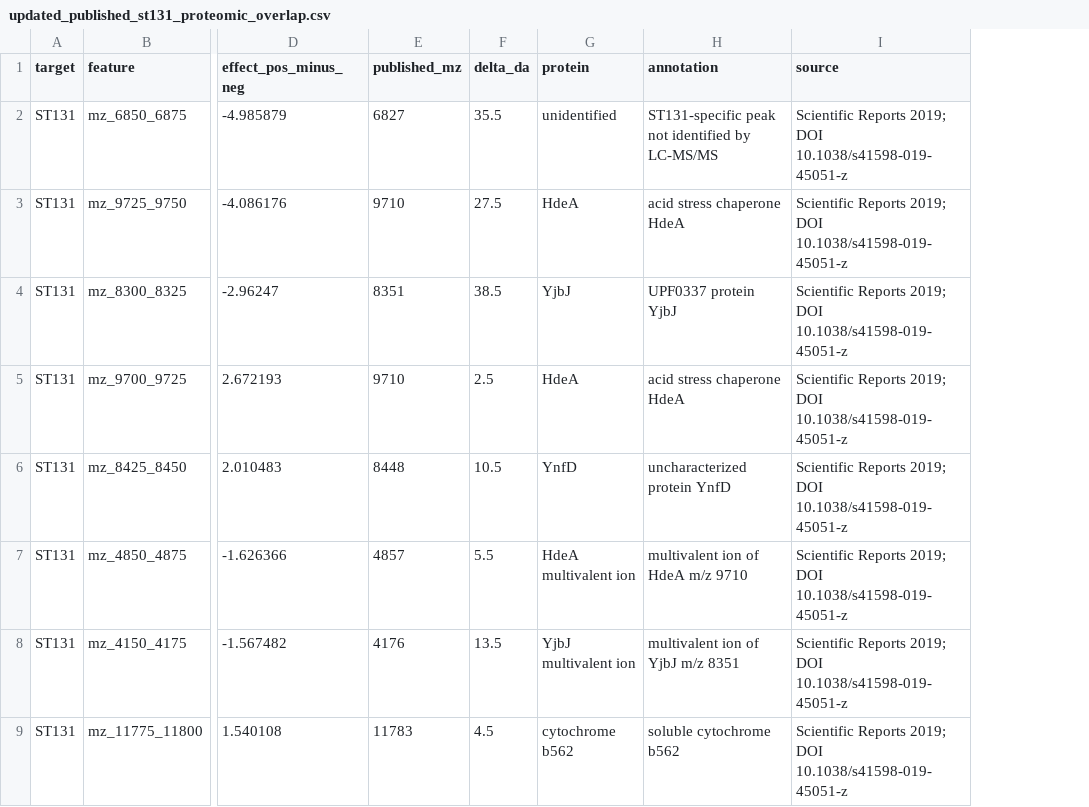
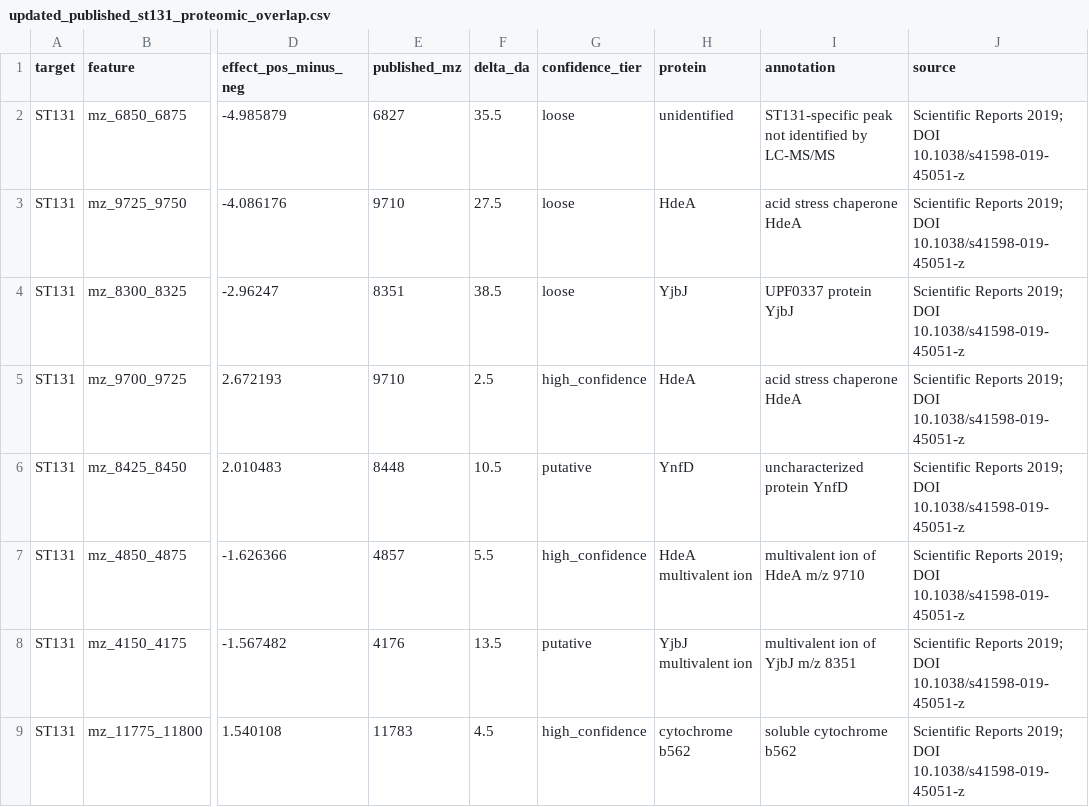
Before and after one commit to byungkim113/background-matched-maldi-amr-audit, a CSV file: outputs/analysis_outputs/updated_proteomic_overlap_outputs/updated_published_st131_proteomic_overlap.csv, drawn as a sheet; only a part is shown, gaps mark what is left out; the diff names each change by its address in the sheet, - before the commit and + after, or states it on an @@ line.

```diff
--- a/outputs/analysis_outputs/updated_proteomic_overlap_outputs/updated_published_st131_proteomic_overlap.csv
+++ b/outputs/analysis_outputs/updated_proteomic_overlap_outputs/updated_published_st131_proteomic_overlap.csv
+column G (confidence_tier), rows 2-9: loose | loose | loose | high_confidence | putative | high_confidence | putative | high_confidence
```
Also changed, not shown: 14 other files.
